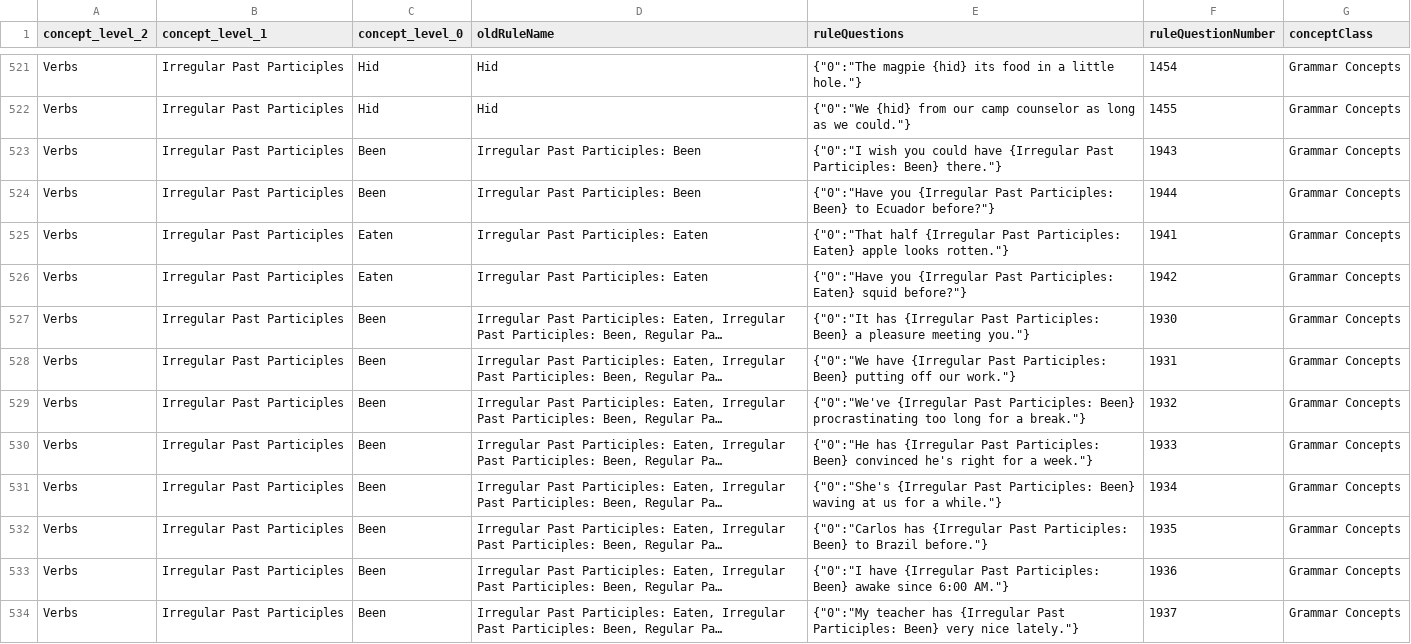
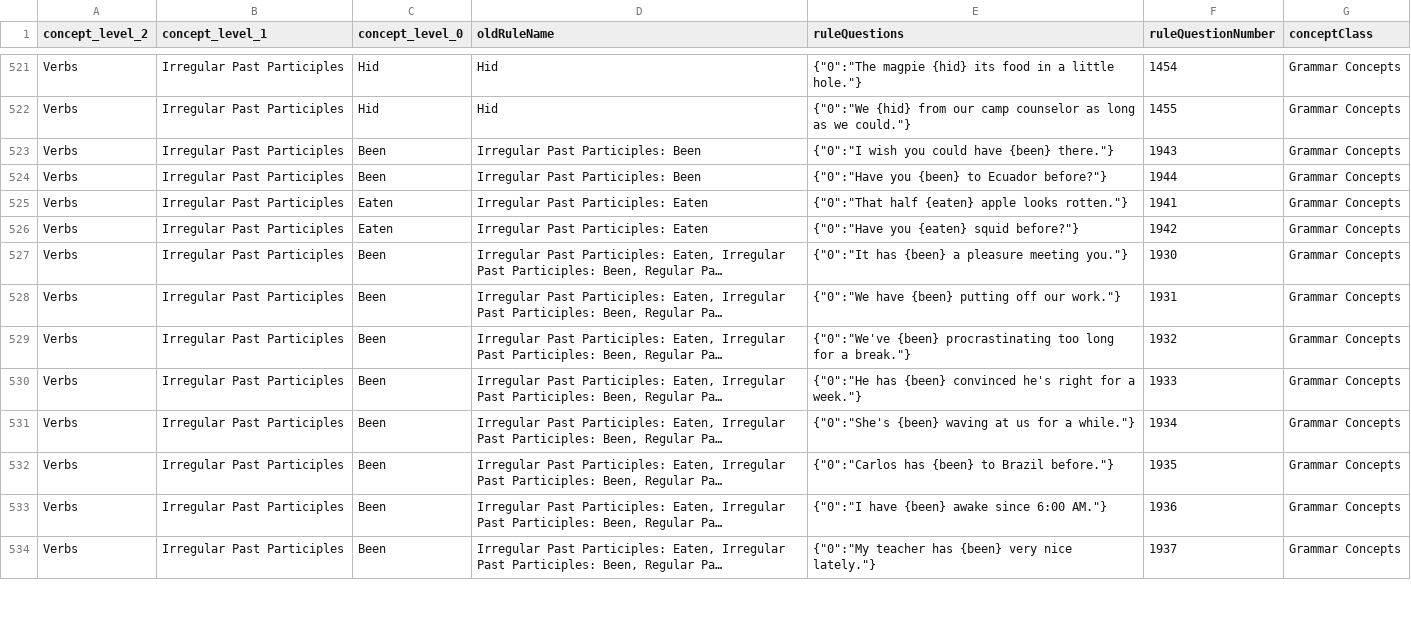
Before and after one commit to Empirical-org-Archive/grammar-csv-import, a CSV file: v2/quill-v2-concept-levels.csv, drawn as a sheet; only a part is shown, gaps mark what is left out; long unchanged cells end in …; the diff covers the shown part only; the diff names each change by its address in the sheet, - before the commit and + after, or states it on an @@ line.

Commit message:
Update csv

```diff
--- a/v2/quill-v2-concept-levels.csv
+++ b/v2/quill-v2-concept-levels.csv
-E523 (ruleQuestions): …could have {Irregular Past Participles: Been} there."}
+E523 (ruleQuestions): …could have {been} there."}
-E524 (ruleQuestions): {"0":"Have you {Irregular Past Participles: Been} to Ecuador…
+E524 (ruleQuestions): {"0":"Have you {been} to Ecuador…
-E525 (ruleQuestions): {"0":"That half {Irregular Past Participles: Eaten} apple looks…
+E525 (ruleQuestions): {"0":"That half {eaten} apple looks…
-E526 (ruleQuestions): {"0":"Have you {Irregular Past Participles: Eaten} squid before?"}
+E526 (ruleQuestions): {"0":"Have you {eaten} squid before?"}
-E527 (ruleQuestions): {"0":"It has {Irregular Past Participles: Been} a pleasure…
+E527 (ruleQuestions): {"0":"It has {been} a pleasure…
-E528 (ruleQuestions): {"0":"We have {Irregular Past Participles: Been} putting off…
+E528 (ruleQuestions): {"0":"We have {been} putting off…
-E529 (ruleQuestions): {"0":"We've {Irregular Past Participles: Been} procrastinating too…
+E529 (ruleQuestions): {"0":"We've {been} procrastinating too…
-E530 (ruleQuestions): {"0":"He has {Irregular Past Participles: Been} convinced he's…
+E530 (ruleQuestions): {"0":"He has {been} convinced he's…
-E531 (ruleQuestions): {"0":"She's {Irregular Past Participles: Been} waving at…
+E531 (ruleQuestions): {"0":"She's {been} waving at…
-E532 (ruleQuestions): {"0":"Carlos has {Irregular Past Participles: Been} to Brazil…
+E532 (ruleQuestions): {"0":"Carlos has {been} to Brazil…
-E533 (ruleQuestions): {"0":"I have {Irregular Past Participles: Been} awake since…
+E533 (ruleQuestions): {"0":"I have {been} awake since…
-E534 (ruleQuestions): …teacher has {Irregular Past Participles: Been} very nice…
+E534 (ruleQuestions): …teacher has {been} very nice…
```
Also changed, not shown: 108 edited cells elsewhere in this file.
